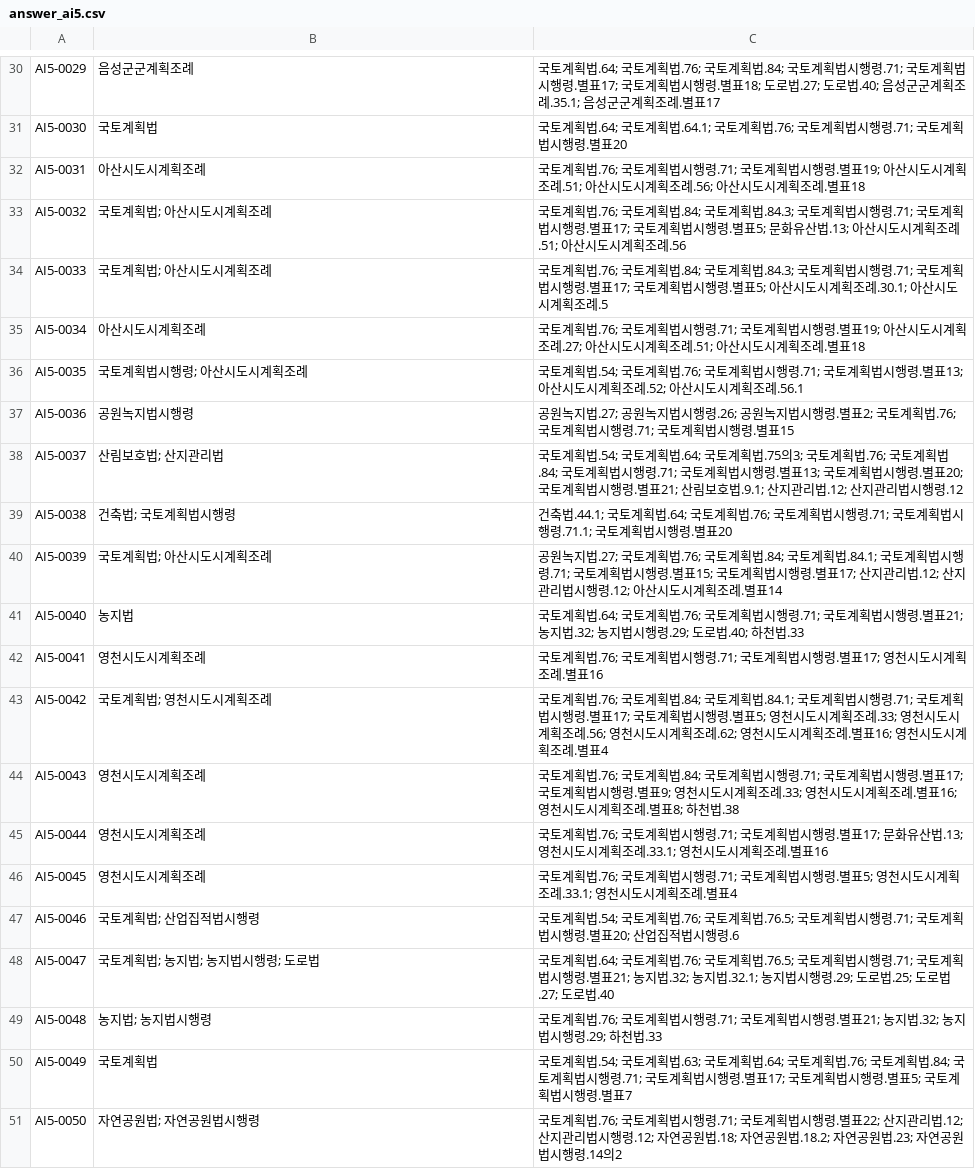
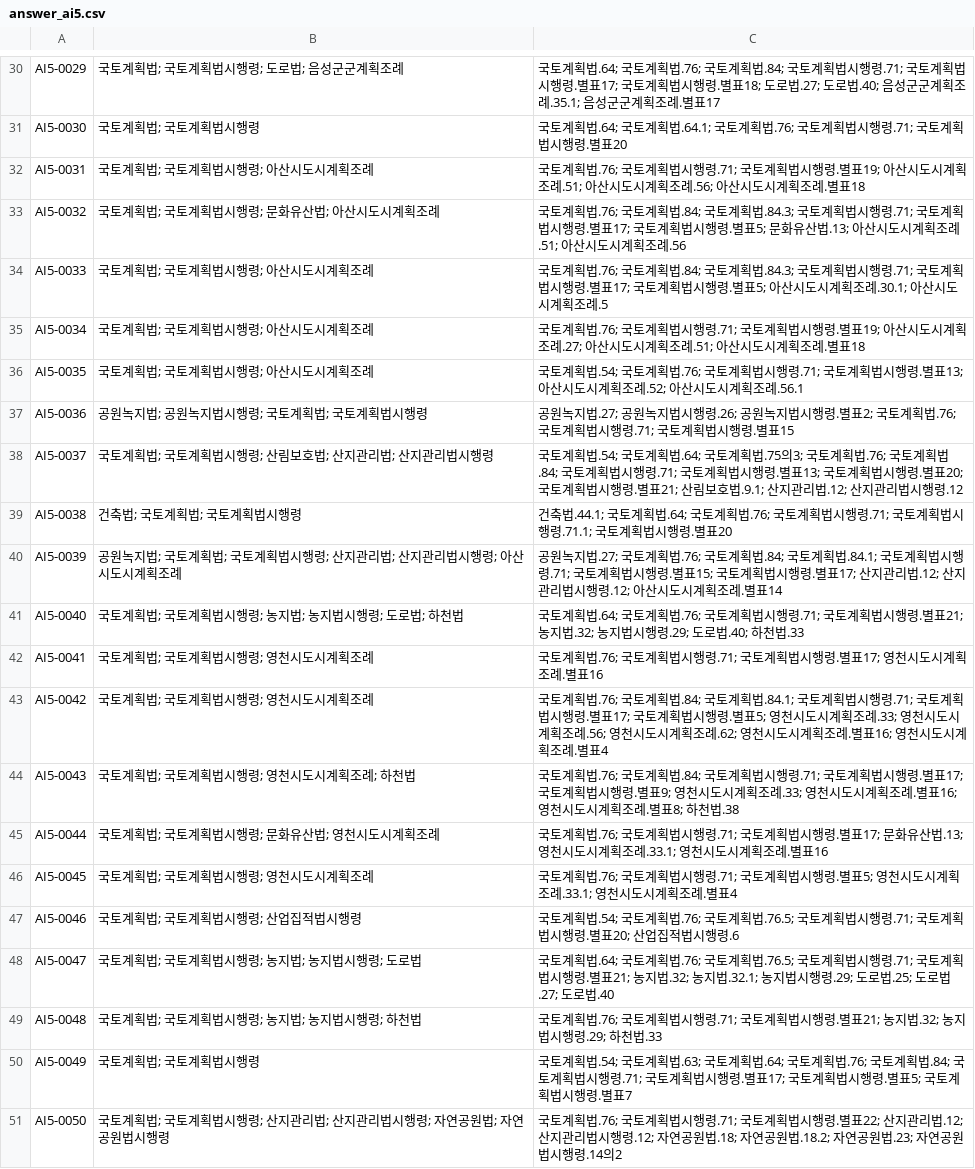
Before and after one commit to eunkyeoung/nipa_ai_eval, a CSV file: spec_data/answer_ai5.csv, drawn as a sheet; only a part is shown, gaps mark what is left out; the diff covers the shown part only; the diff names each change by its address in the sheet, - before the commit and + after, or states it on an @@ line.

```diff
--- a/spec_data/answer_ai5.csv
+++ b/spec_data/answer_ai5.csv
-B30: 음성군군계획조례
+B30: 국토계획법; 국토계획법시행령; 도로법; 음성군군계획조례
-B31: 국토계획법
+B31: 국토계획법; 국토계획법시행령
-B32: 아산시도시계획조례
+B32: 국토계획법; 국토계획법시행령; 아산시도시계획조례
-B33: 국토계획법; 아산시도시계획조례
+B33: 국토계획법; 국토계획법시행령; 문화유산법; 아산시도시계획조례
-B34: 국토계획법; 아산시도시계획조례
+B34: 국토계획법; 국토계획법시행령; 아산시도시계획조례
-B35: 아산시도시계획조례
+B35: 국토계획법; 국토계획법시행령; 아산시도시계획조례
-B36: 국토계획법시행령; 아산시도시계획조례
+B36: 국토계획법; 국토계획법시행령; 아산시도시계획조례
-B37: 공원녹지법시행령
+B37: 공원녹지법; 공원녹지법시행령; 국토계획법; 국토계획법시행령
-B38: 산림보호법; 산지관리법
+B38: 국토계획법; 국토계획법시행령; 산림보호법; 산지관리법; 산지관리법시행령
-B39: 건축법; 국토계획법시행령
+B39: 건축법; 국토계획법; 국토계획법시행령
-B40: 국토계획법; 아산시도시계획조례
+B40: 공원녹지법; 국토계획법; 국토계획법시행령; 산지관리법; 산지관리법시행령; 아산시도시계획조례
-B41: 농지법
+B41: 국토계획법; 국토계획법시행령; 농지법; 농지법시행령; 도로법; 하천법
-B42: 영천시도시계획조례
+B42: 국토계획법; 국토계획법시행령; 영천시도시계획조례
-B43: 국토계획법; 영천시도시계획조례
+B43: 국토계획법; 국토계획법시행령; 영천시도시계획조례
-B44: 영천시도시계획조례
+B44: 국토계획법; 국토계획법시행령; 영천시도시계획조례; 하천법
-B45: 영천시도시계획조례
+B45: 국토계획법; 국토계획법시행령; 문화유산법; 영천시도시계획조례
-B46: 영천시도시계획조례
+B46: 국토계획법; 국토계획법시행령; 영천시도시계획조례
-B47: 국토계획법; 산업집적법시행령
+B47: 국토계획법; 국토계획법시행령; 산업집적법시행령
-B48: 국토계획법; 농지법; 농지법시행령; 도로법
+B48: 국토계획법; 국토계획법시행령; 농지법; 농지법시행령; 도로법
-B49: 농지법; 농지법시행령
+B49: 국토계획법; 국토계획법시행령; 농지법; 농지법시행령; 하천법
-B50: 국토계획법
+B50: 국토계획법; 국토계획법시행령
-B51: 자연공원법; 자연공원법시행령
+B51: 국토계획법; 국토계획법시행령; 산지관리법; 산지관리법시행령; 자연공원법; 자연공원법시행령
```
Also changed, not shown: 27 edited cells elsewhere in this file, 1 other file.
